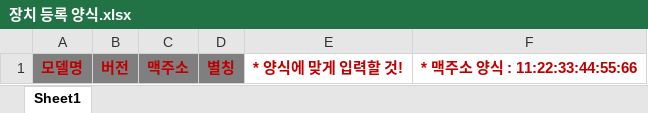
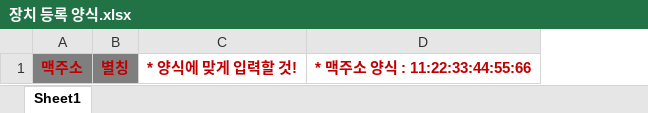
Before and after one commit to GyeongSooJung/NodeProject, an Excel workbook: public/assets/upload/장치 등록 양식.xlsx, sheet Sheet1, drawn as a sheet; values as stored, in another font and other column widths than the file's, no borders; the diff names each change by its address in the sheet, - before the commit and + after, or states it on an @@ line.

```diff
--- a/public/assets/upload/장치 등록 양식.xlsx (sheet Sheet1)
+++ b/public/assets/upload/장치 등록 양식.xlsx (sheet Sheet1)
-column A, row 1: 모델명
-column B, row 1: 버전
```
Also changed, not shown: public/assets/upload/차량 등록 양식.xlsx, 10 other files.
